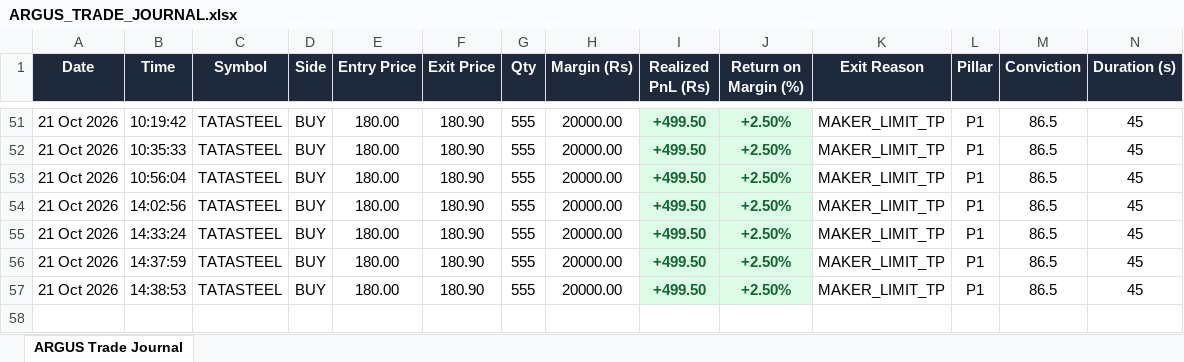
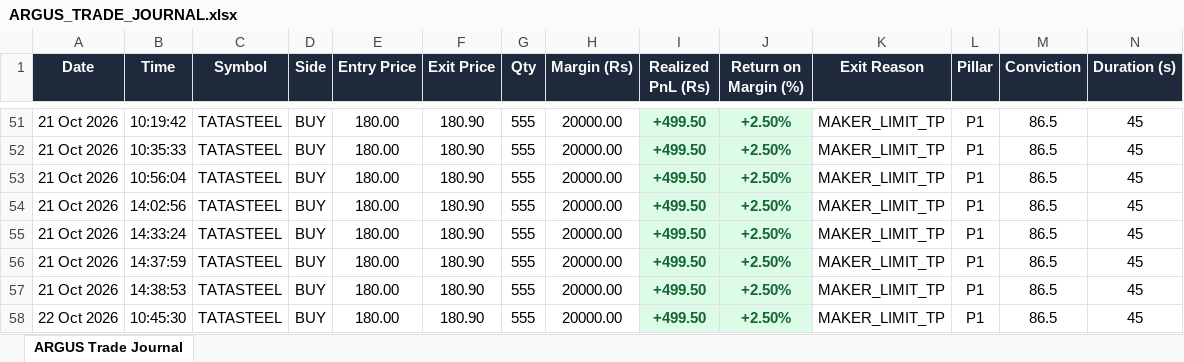
Before and after one commit to amarjeetsinghyd/AEGIS, an Excel workbook: docs/ARGUS_TRADE_JOURNAL.xlsx, sheet ARGUS Trade Journal, drawn as a sheet; only a part is shown, gaps mark what is left out; values as stored, in another font and other column widths than the file's, no borders; the diff names each change by its address in the sheet, - before the commit and + after, or states it on an @@ line.

```diff
--- a/docs/ARGUS_TRADE_JOURNAL.xlsx (sheet ARGUS Trade Journal)
+++ b/docs/ARGUS_TRADE_JOURNAL.xlsx (sheet ARGUS Trade Journal)
+row 58: 22 Oct 2026 | 10:45:30 | TATASTEEL | BUY | 180.00 | 180.90 | 555 | 20000.00 | +499.50 | +2.50% | MAKER_LIMIT_TP | P1 | 86.5 | 45
```
Also changed, not shown: 7 other files.
